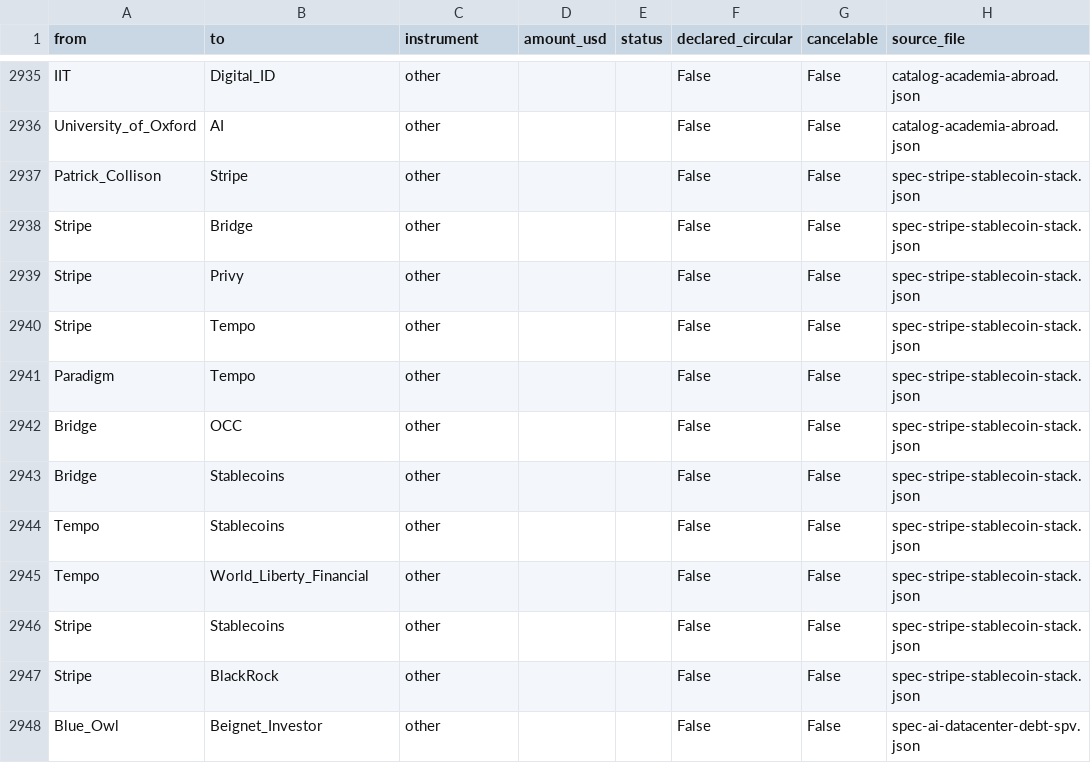
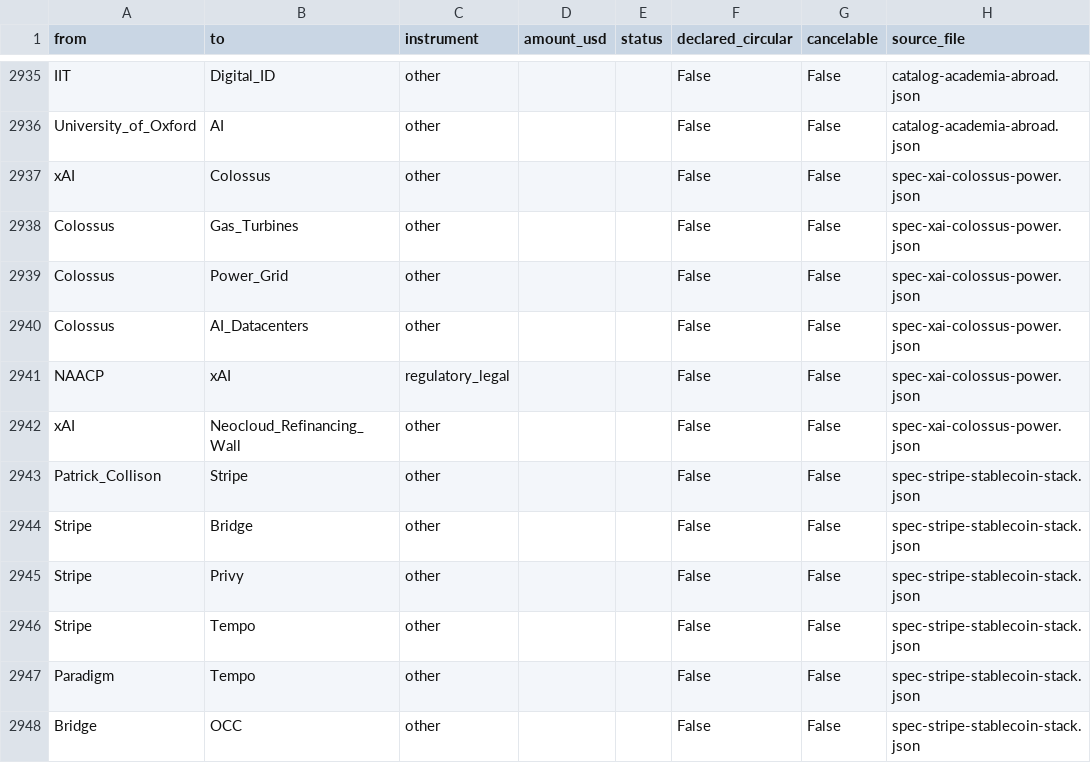
Before and after one commit to pq-cybarg/bubble-map, a CSV file: data/edges.csv, drawn as a sheet; only a part is shown, gaps mark what is left out; the shorter side is filled out with more unchanged rows.

Commit message:
Finance/power block: xAI Colossus - Gulf/Nvidia-financed GPUs + the Memphis gas-turbine fight
+2 nodes (Colossus, NAACP) / +6 STRUCTURAL edges (financial core untouched). Ties three threads at one site: circular AI-capital financing (~20B Jan-2026 round, ~230B valn; ~7.5B equity + ~12.5B debt via an SPV that buys Nvidia GPUs + rents to xAI; Nvidia ~2B into a vehicle buying its own chips), the power bottleneck (Colossus on-site methane turbines - ~35/421MW Colossus 1 pre-permit, ~57-59 at Colossus 2, 40-90 planned/~1.5GW; behind-the-meter grid-queue workaround), and environmental justice (NAACP+MS NAACP/Earthjustice/SELC suit over unpermitted turbines near Black communities; permit ~1wk after an xAI-Trump meeting). Round/SPV=fact(splits reported); turbine counts point-in-time; suit=allegations ONGOING; circular/env-justice/timing=interpretation, no causation asserted. Built in worktree; UNMASKING resynced.

```diff
--- a/data/edges.csv
+++ b/data/edges.csv
@@ -2936,2 +2936,8 @@ IIT,Digital_ID,other,,,False,False,catalog-academia-abroad.json
 University_of_Oxford,AI,other,,,False,False,catalog-academia-abroad.json
+xAI,Colossus,other,,,False,False,spec-xai-colossus-power.json
+Colossus,Gas_Turbines,other,,,False,False,spec-xai-colossus-power.json
+Colossus,Power_Grid,other,,,False,False,spec-xai-colossus-power.json
+Colossus,AI_Datacenters,other,,,False,False,spec-xai-colossus-power.json
+NAACP,xAI,regulatory_legal,,,False,False,spec-xai-colossus-power.json
+xAI,Neocloud_Refinancing_Wall,other,,,False,False,spec-xai-colossus-power.json
 Patrick_Collison,Stripe,other,,,False,False,spec-stripe-stablecoin-stack.json
```
Also changed, not shown: data/entities.csv, 16 other files.
